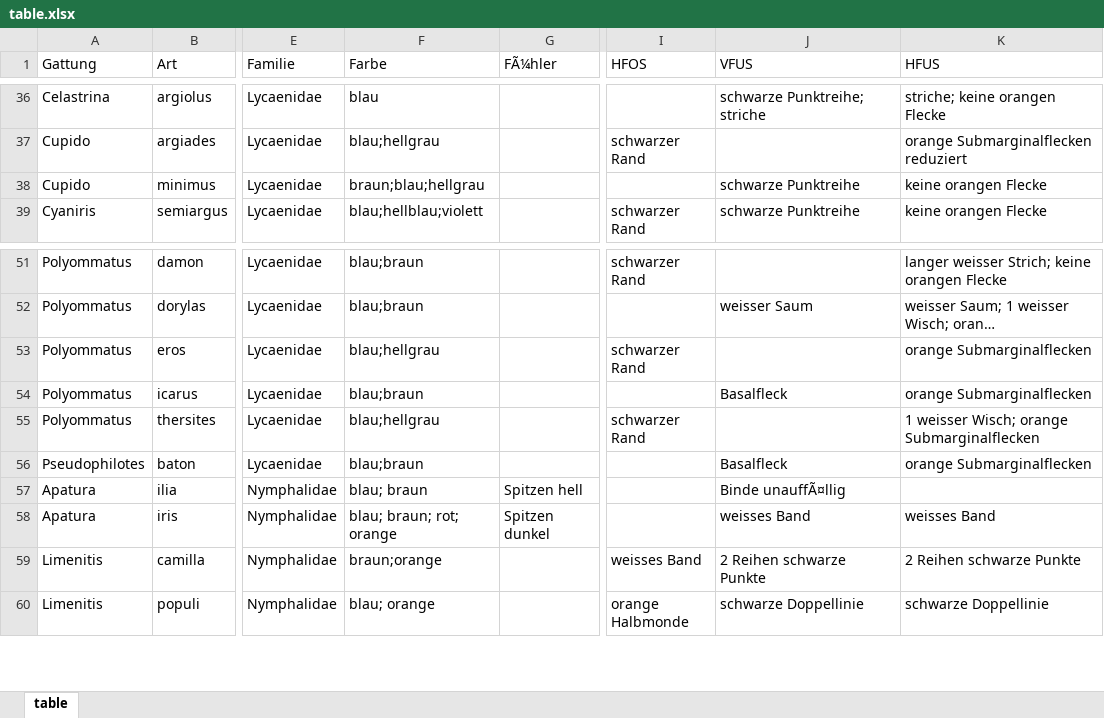
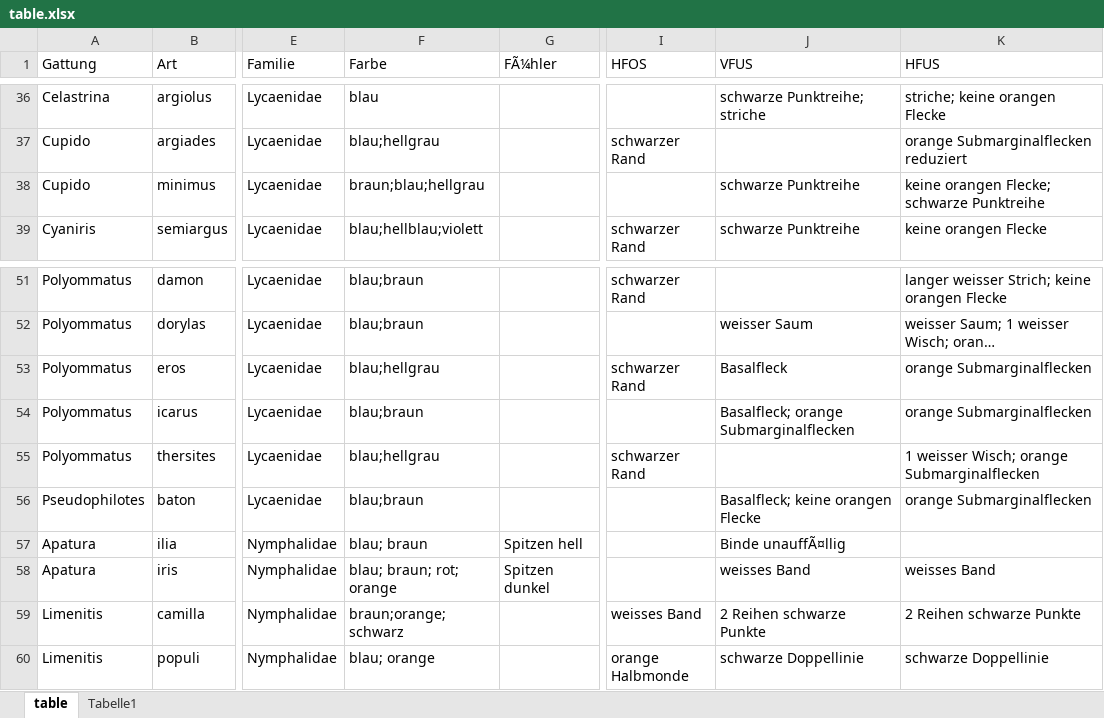
Before and after one commit to ckolin/tagfalter, an Excel workbook: misc/table.xlsx, sheet table, drawn as a sheet; only a part is shown, gaps mark what is left out; long unchanged cells end in …; values as stored, in another font and other column widths than the file's, no borders; the diff covers the shown part only; the diff names each change by its address in the sheet, - before the commit and + after, or states it on an @@ line.

```diff
--- a/misc/table.xlsx (sheet table)
+++ b/misc/table.xlsx (sheet table)
+sheet tab: Tabelle1
-K38 (HFUS): keine orangen Flecke
+K38 (HFUS): keine orangen Flecke; schwarze Punktreihe
-J53 (VFUS): (empty)
+J53 (VFUS): Basalfleck
-J54 (VFUS): Basalfleck
+J54 (VFUS): Basalfleck; orange Submarginalflecken
-J56 (VFUS): Basalfleck
+J56 (VFUS): Basalfleck; keine orangen Flecke
-F59 (Farbe): braun;orange
+F59 (Farbe): braun;orange; schwarz
```
Also changed, not shown: 17 edited cells elsewhere in this sheet, 2 other files.
